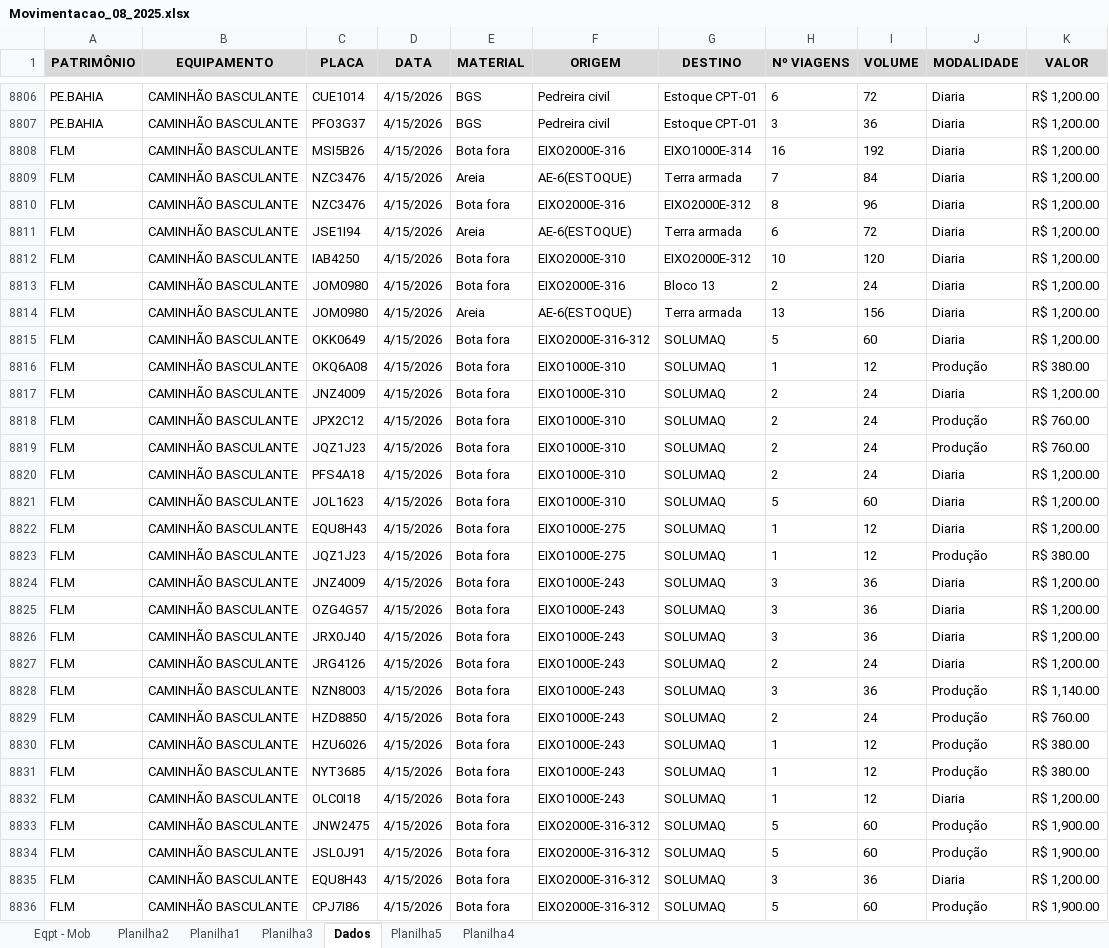
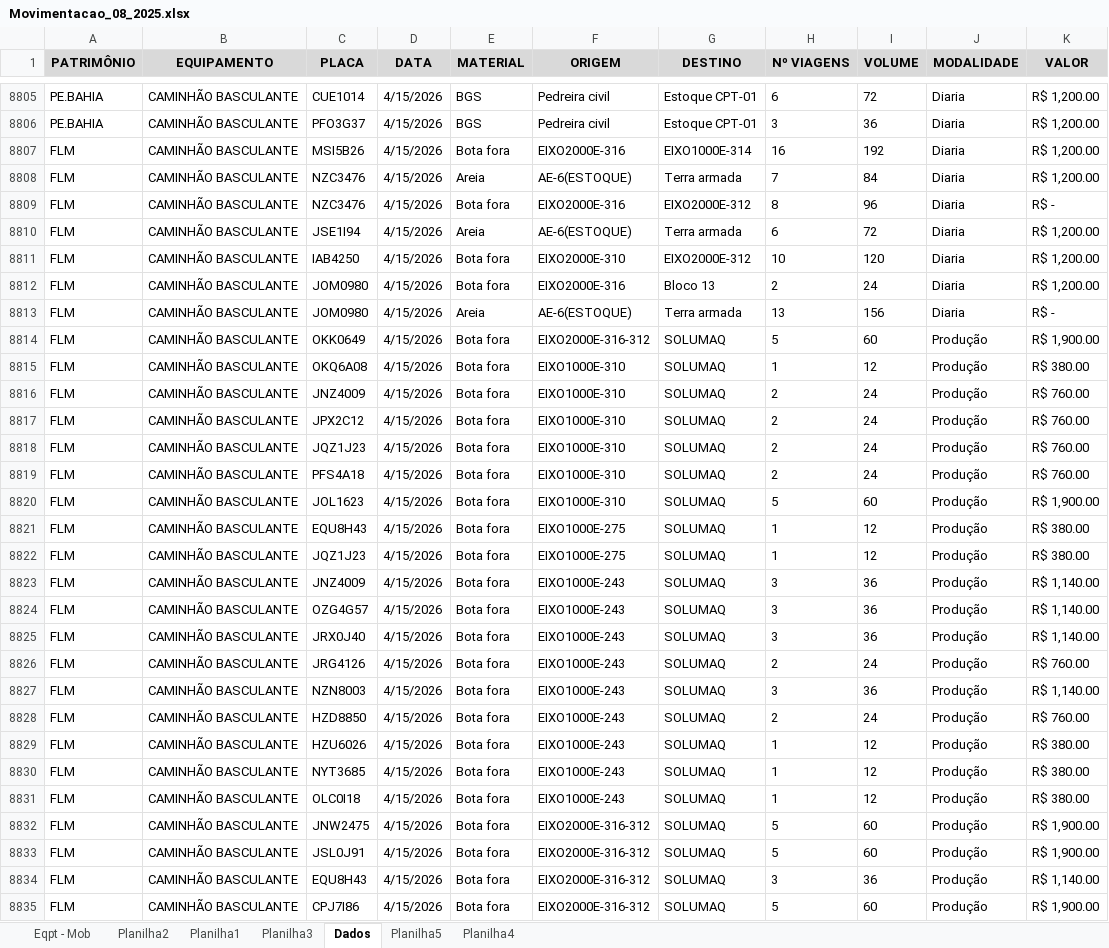
Before and after one commit to fsalesufba-prog/movimentacoes, an Excel workbook: Movimentacao_08_2025.xlsx, sheet Dados, drawn as a sheet; only a part is shown, gaps mark what is left out; values as stored, in another font and other column widths than the file's, no borders; addresses are those after the commit; the diff covers the shown part only; the diff names each change by its address in the sheet, - before the commit and + after, or states it on an @@ line.

```diff
--- a/Movimentacao_08_2025.xlsx (sheet Dados)
+++ b/Movimentacao_08_2025.xlsx (sheet Dados)
-K8809 (VALOR): R$ 1,200.00
+K8809 (VALOR): R$ -
-K8813 (VALOR): R$ 1,200.00
+K8813 (VALOR): R$ -
-J8814 (MODALIDADE): Diaria
+J8814 (MODALIDADE): Produção
-K8814 (VALOR): R$ 1,200.00
+K8814 (VALOR): R$ 1,900.00
-J8816 (MODALIDADE): Diaria
+J8816 (MODALIDADE): Produção
-K8816 (VALOR): R$ 1,200.00
+K8816 (VALOR): R$ 760.00
-J8819:J8821 (MODALIDADE): Diaria
+J8819:J8821 (MODALIDADE): Produção
-K8819 (VALOR): R$ 1,200.00
+K8819 (VALOR): R$ 760.00
-K8820 (VALOR): R$ 1,200.00
+K8820 (VALOR): R$ 1,900.00
-K8821 (VALOR): R$ 1,200.00
+K8821 (VALOR): R$ 380.00
-J8823:J8826 (MODALIDADE): Diaria
+J8823:J8826 (MODALIDADE): Produção
-K8823:K8825 (VALOR): R$ 1,200.00
+K8823:K8825 (VALOR): R$ 1,140.00
-K8826 (VALOR): R$ 1,200.00
+K8826 (VALOR): R$ 760.00
-J8831 (MODALIDADE): Diaria
+J8831 (MODALIDADE): Produção
-K8831 (VALOR): R$ 1,200.00
+K8831 (VALOR): R$ 380.00
-J8834 (MODALIDADE): Diaria
+J8834 (MODALIDADE): Produção
-K8834 (VALOR): R$ 1,200.00
+K8834 (VALOR): R$ 1,140.00
```
Also changed, not shown: 1 removed row and 1052 edited cells elsewhere in this sheet, 1 other file.
